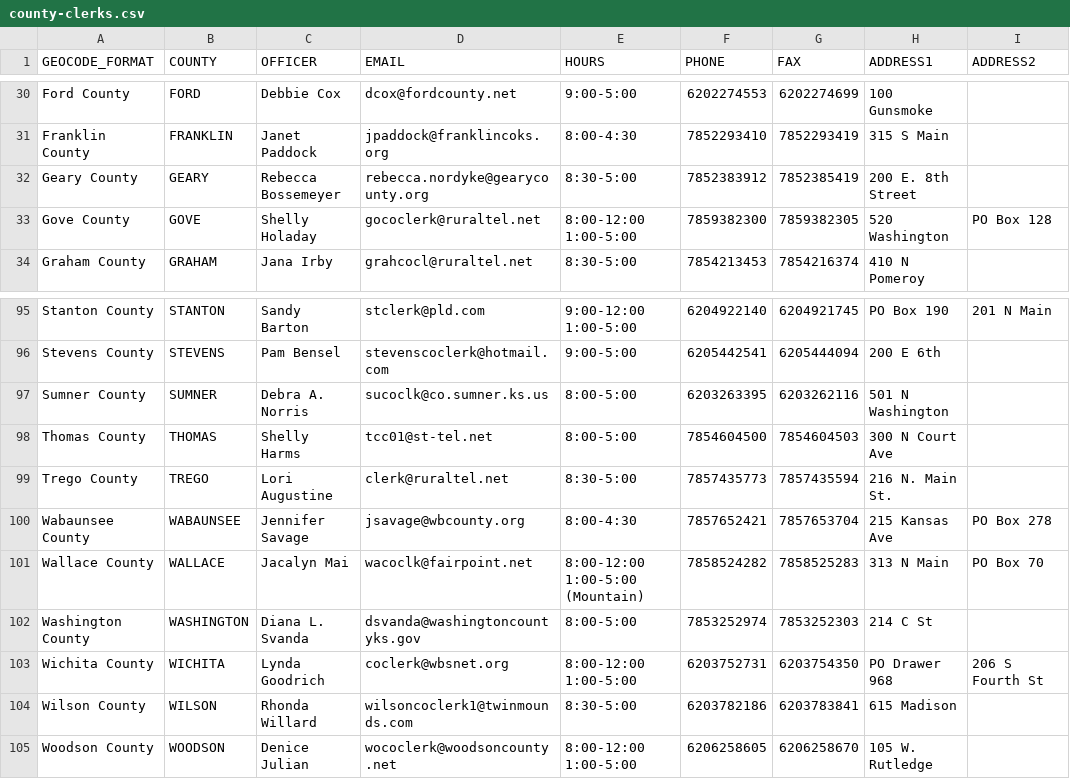
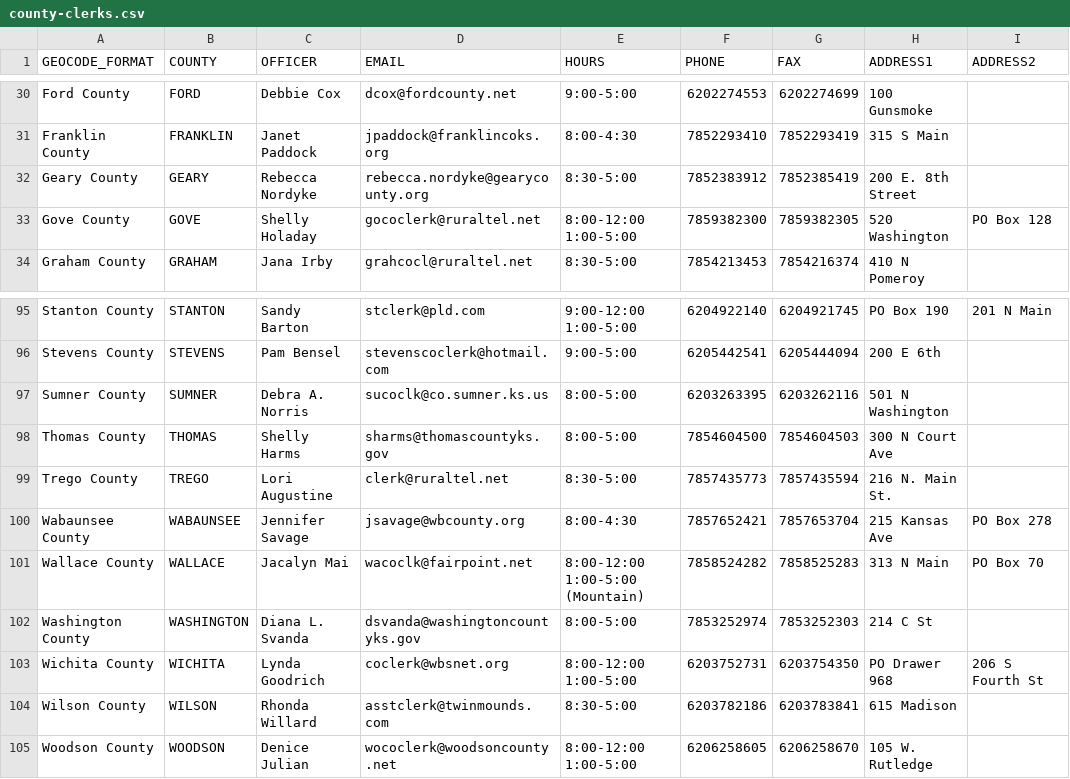
Before and after one commit to 8by8-org/usvotes, a CSV file: county-clerks.csv, drawn as a sheet; only a part is shown, gaps mark what is left out; the diff names each change by its address in the sheet, - before the commit and + after, or states it on an @@ line.

Commit message:
contact info updates (#327)

```diff
--- a/county-clerks.csv
+++ b/county-clerks.csv
-C32 (OFFICER): Rebecca Bossemeyer
+C32 (OFFICER): Rebecca Nordyke
-D98 (EMAIL): tcc01@st-tel.net
+D98 (EMAIL): sharms@thomascountyks.gov
-D104 (EMAIL): wilsoncoclerk1@twinmounds.com
+D104 (EMAIL): asstclerk@twinmounds.com
```
